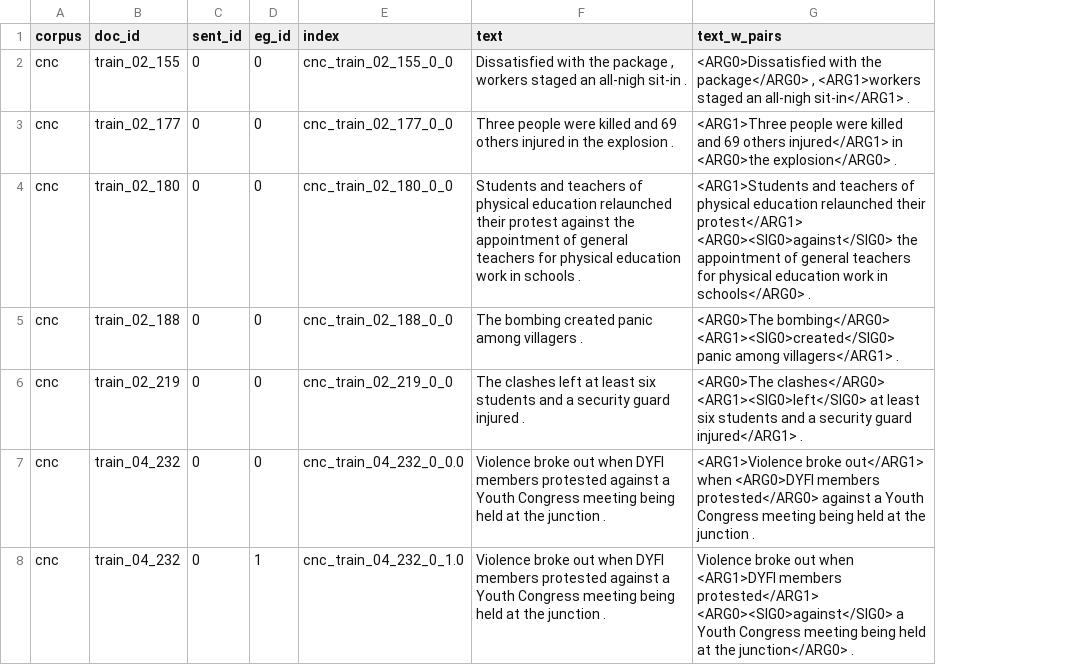
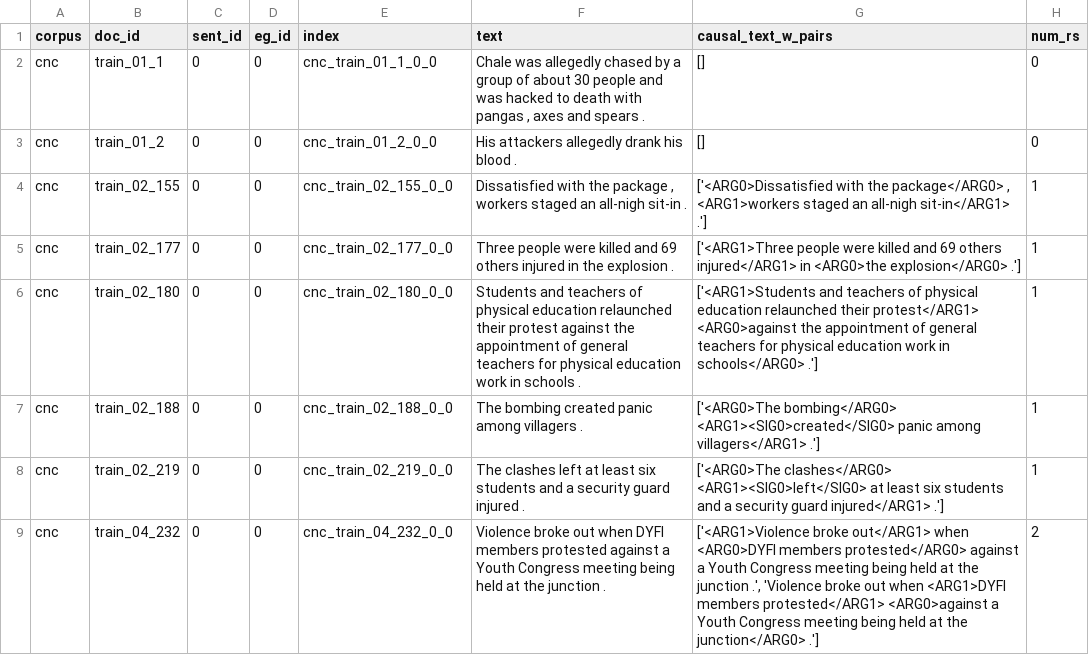
Before and after one commit to tanfiona/CausalNewsCorpus, a CSV file: evaluation/subtask2/sample/input/ref/truth.csv, drawn as a sheet; removed rows and columns are numbered as before the commit, all else as after; the diff names each change by its address in the sheet, - before the commit and + after, or states it on an @@ line.

Commit message:
Update Subtask2 evaluation (work on group)

```diff
--- a/evaluation/subtask2/sample/input/ref/truth.csv
+++ b/evaluation/subtask2/sample/input/ref/truth.csv
-column G (text_w_pairs), rows 2-7: <ARG0>Dissatisfied with the package</ARG0> , <ARG1>workers staged an all-nigh sit-in</ARG1> . | <ARG1>Three people were killed and 69 others injured</ARG1> in <ARG0>the explosion</ARG0> . | <ARG1>Students and teachers of physical education relaunched their protest</ARG1> <ARG0><SIG0>against</SIG0> the appointment of general teachers for physical education work in schools</ARG0> . | <ARG0>The bombing</ARG0> <ARG1><SIG0>created</SIG0> panic among villagers</ARG1> . | <ARG0>The clashes</ARG0> <ARG1><SIG0>left</SIG0> at least six students and a security guard injured</ARG1> . | <ARG1>Violence broke out</ARG1> when <ARG0>DYFI members protested</ARG0> against a Youth Congress meeting being held at the junction .
+column G (causal_text_w_pairs), rows 4-9: ['<ARG0>Dissatisfied with the package</ARG0> , <ARG1>workers staged an all-nigh sit-in</ARG1> .'] | ['<ARG1>Three people were killed and 69 others injured</ARG1> in <ARG0>the explosion</ARG0> .'] | ['<ARG1>Students and teachers of physical education relaunched their protest</ARG1> <ARG0>against the appointment of general teachers for physical education work in schools</ARG0> .'] | ['<ARG0>The bombing</ARG0> <ARG1><SIG0>created</SIG0> panic among villagers</ARG1> .'] | ['<ARG0>The clashes</ARG0> <ARG1><SIG0>left</SIG0> at least six students and a security guard injured</ARG1> .'] | ['<ARG1>Violence broke out</ARG1> when <ARG0>DYFI members protested</ARG0> against a Youth Congress meeting being held at the junction .', 'Violence broke out when <ARG1>DYFI members protested</ARG1> <ARG0>against a Youth Congress meeting being held at the junction</ARG0> .']
+column H (num_rs), rows 4-9: 1 | 1 | 1 | 1 | 1 | 2
+row 2: cnc | train_01_1 | 0 | 0 | cnc_train_01_1_0_0 | Chale was allegedly chased by a group of about 30 people and was hacked to death with pangas , axes and spears . | [] | 0
+row 3: cnc | train_01_2 | 0 | 0 | cnc_train_01_2_0_0 | His attackers allegedly drank his blood . | [] | 0
-E9 (index): cnc_train_04_232_0_0.0
+E9 (index): cnc_train_04_232_0_0
-row 8: cnc | train_04_232 | 0 | 1 | cnc_train_04_232_0_1.0 | Violence broke out when DYFI members protested against a Youth Congress meeting being held at the junction . | Violence broke out when <ARG1>DYFI members protested</ARG1> <ARG0><SIG0>against</SIG0> a Youth Congress meeting being held at the junction</ARG0> .
```
Also changed, not shown: 11 other files.
